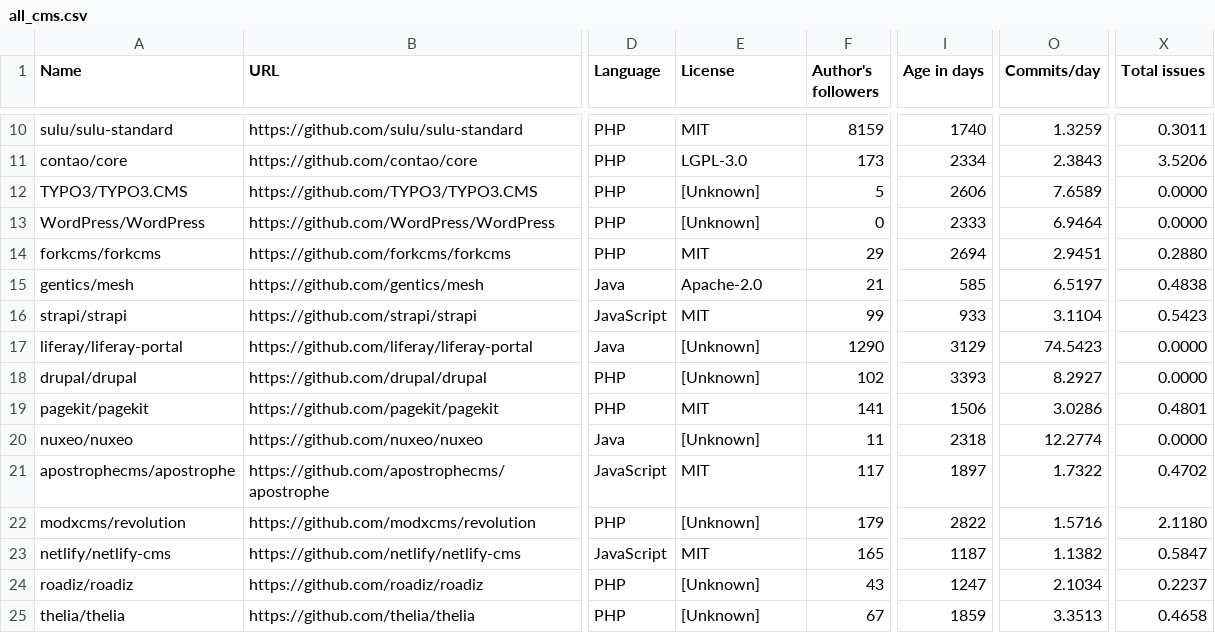
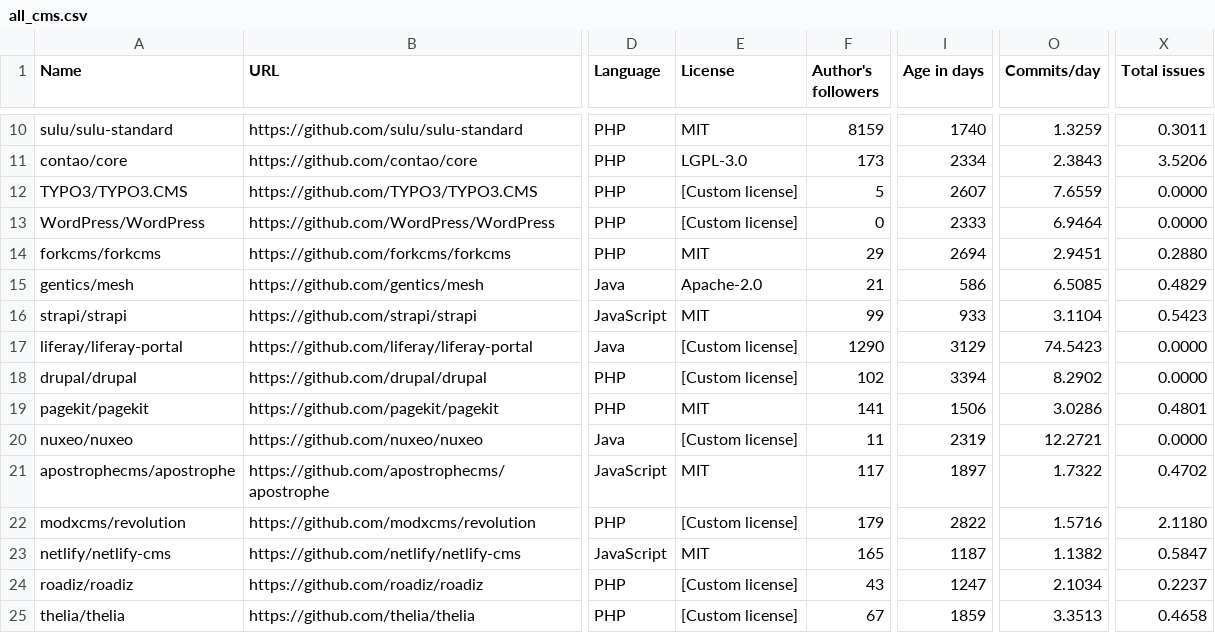
Before and after one commit to fedir/ghstat, a CSV file: stats/all_cms.csv, drawn as a sheet; only a part is shown, gaps mark what is left out; the diff covers the shown part only; the diff names each change by its address in the sheet, - before the commit and + after, or states it on an @@ line.

```diff
--- a/stats/all_cms.csv
+++ b/stats/all_cms.csv
-E12:E13 (License): [Unknown]
+E12:E13 (License): [Custom license]
-I12 (Age in days): 2606
+I12 (Age in days): 2607
-O12 (Commits/day): 7.6589
+O12 (Commits/day): 7.6559
-I15 (Age in days): 585
+I15 (Age in days): 586
-O15 (Commits/day): 6.5197
+O15 (Commits/day): 6.5085
-X15 (Total issues): 0.4838
+X15 (Total issues): 0.4829
-E17:E18 (License): [Unknown]
+E17:E18 (License): [Custom license]
-I18 (Age in days): 3393
+I18 (Age in days): 3394
-O18 (Commits/day): 8.2927
+O18 (Commits/day): 8.2902
-E20 (License): [Unknown]
+E20 (License): [Custom license]
-I20 (Age in days): 2318
+I20 (Age in days): 2319
-O20 (Commits/day): 12.2774
+O20 (Commits/day): 12.2721
-E22 (License): [Unknown]
+E22 (License): [Custom license]
-E24:E25 (License): [Unknown]
+E24:E25 (License): [Custom license]
```
Also changed, not shown: 1 added row, 1 removed row and 38 edited cells elsewhere in this file, stats/all_frameworks.csv, stats/js_frameworks.csv, 25 other files.
